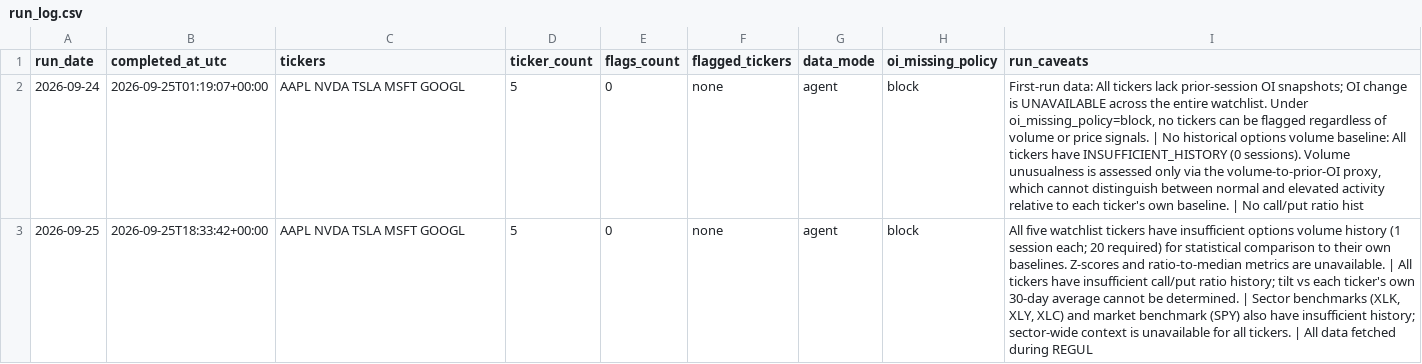
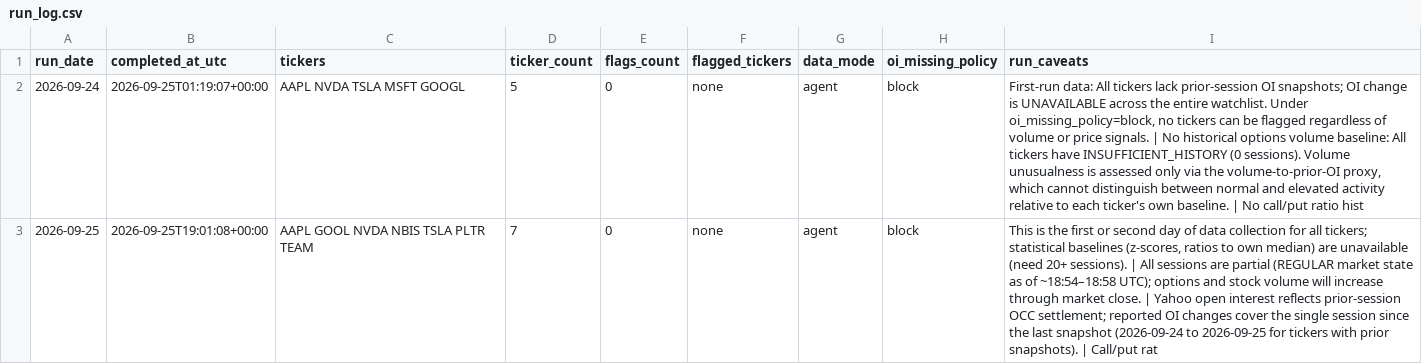
Before and after one commit to luciaz0/test-for-fun, a CSV file: stock-performance-analysis/data/run_log.csv, drawn as a sheet.

```diff
--- a/stock-performance-analysis/data/run_log.csv
+++ b/stock-performance-analysis/data/run_log.csv
@@ -2,2 +2,2 @@ run_date,completed_at_utc,tickers,ticker_count,flags_count,flagged_tickers,data_
 2026-09-24,2026-09-25T01:19:07+00:00,AAPL NVDA TSLA MSFT GOOGL,5,0,none,agent,block,"First-run data: All tickers lack prior-session OI snapshots; OI change is UNAVAILABLE across the entire watchlist. Under oi_missing_policy=block, no tickers can be flagged regardless of volume or price signals. | No historical options volume baseline: All tickers have INSUFFICIENT_HISTORY (0 sessions). Volume unusualness is assessed only via the volume-to-prior-OI proxy, which cannot distinguish between normal and elevated activity relative to each ticker's own baseline. | No call/put ratio hist"
-2026-09-25,2026-09-25T18:33:42+00:00,AAPL NVDA TSLA MSFT GOOGL,5,0,none,agent,block,"All five watchlist tickers have insufficient options volume history (1 session each; 20 required) for statistical comparison to their own baselines. Z-scores and ratio-to-median metrics are unavailable. | All tickers have insufficient call/put ratio history; tilt vs each ticker's own 30-day average cannot be determined. | Sector benchmarks (XLK, XLY, XLC) and market benchmark (SPY) also have insufficient history; sector-wide context is unavailable for all tickers. | All data fetched during REGUL"
+2026-09-25,2026-09-25T19:01:08+00:00,AAPL GOOL NVDA NBIS TSLA PLTR TEAM,7,0,none,agent,block,"This is the first or second day of data collection for all tickers; statistical baselines (z-scores, ratios to own median) are unavailable (need 20+ sessions). | All sessions are partial (REGULAR market state as of ~18:54–18:58 UTC); options and stock volume will increase through market close. | Yahoo open interest reflects prior-session OCC settlement; reported OI changes cover the single session since the last snapshot (2026-09-24 to 2026-09-25 for tickers with prior snapshots). | Call/put rat"
```
Also changed, not shown: stock-performance-analysis/data/ticker_log.csv, 1 other file.
